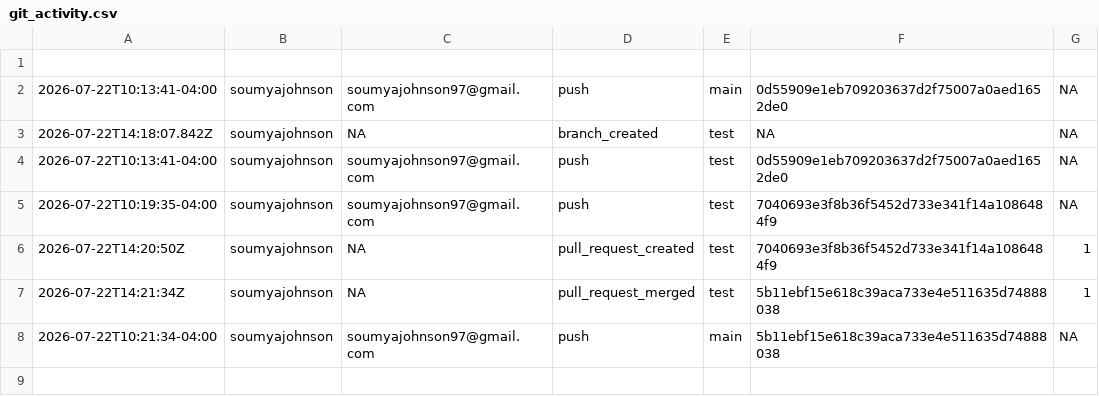
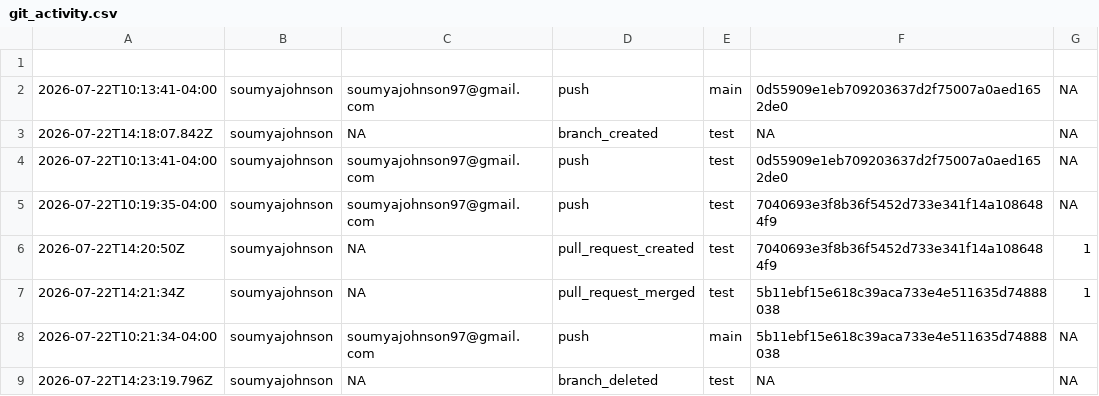
Before and after one commit to soumyajohnson/cerebral-palsy-therapy-outcome-prediction, a CSV file: logs/git_activity.csv, drawn as a sheet.

```diff
--- a/logs/git_activity.csv
+++ b/logs/git_activity.csv
@@ -8 +8,2 @@
 2026-07-22T10:21:34-04:00,soumyajohnson,soumyajohnson97@gmail.com,push,main,5b11ebf15e618c39aca733e4e511635d74888038,NA
+2026-07-22T14:23:19.796Z,soumyajohnson,NA,branch_deleted,test,NA,NA
```
